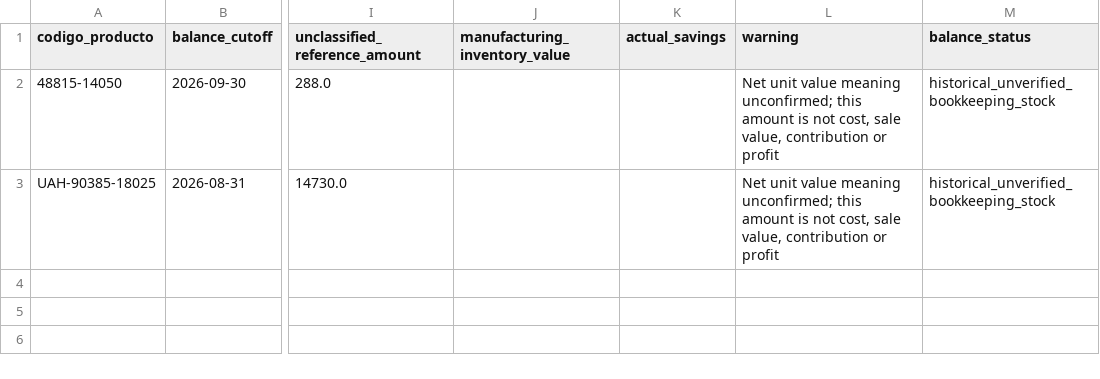
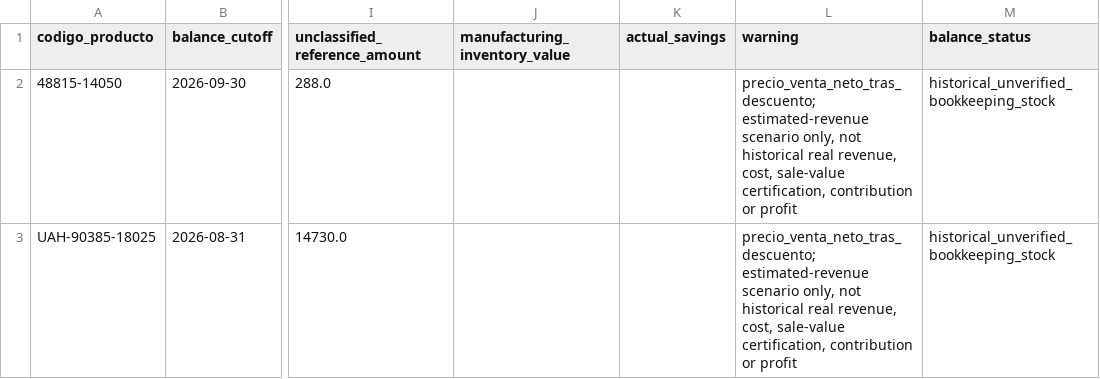
Before and after one commit to citruspunch/refama-repuestos, a CSV file: reports/tables/unclassified_value_scenarios.csv, drawn as a sheet; only a part is shown, gaps mark what is left out; the diff names each change by its address in the sheet, - before the commit and + after, or states it on an @@ line.

```diff
--- a/reports/tables/unclassified_value_scenarios.csv
+++ b/reports/tables/unclassified_value_scenarios.csv
-L2:L3 (warning): Net unit value meaning unconfirmed; this amount is not cost, sale value, contribution or…
+L2:L3 (warning): precio_venta_neto_tras_descuento; estimated-revenue scenario only, not historical real revenue, cost, sale-value certification, contribution or…
```
Also changed, not shown: reports/tables/reported_product_inputs.csv, 11 other files.
